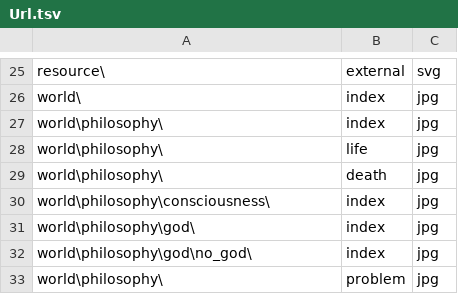
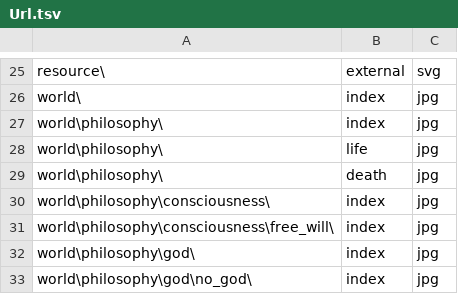
Before and after one commit to ujnotes/web-site, a TSV file: Config/Url.tsv, drawn as a sheet; only a part is shown, gaps mark what is left out; the shorter side is filled out with more unchanged rows; the diff names each change by its address in the sheet, - before the commit and + after, or states it on an @@ line.

Commit message:
Added article: "Free will"

```diff
--- a/Config/Url.tsv
+++ b/Config/Url.tsv
+row 31: world\philosophy\consciousness\free_will\ | index | jpg
```
Also changed, not shown: Config/ID.tsv, 5 other files.
